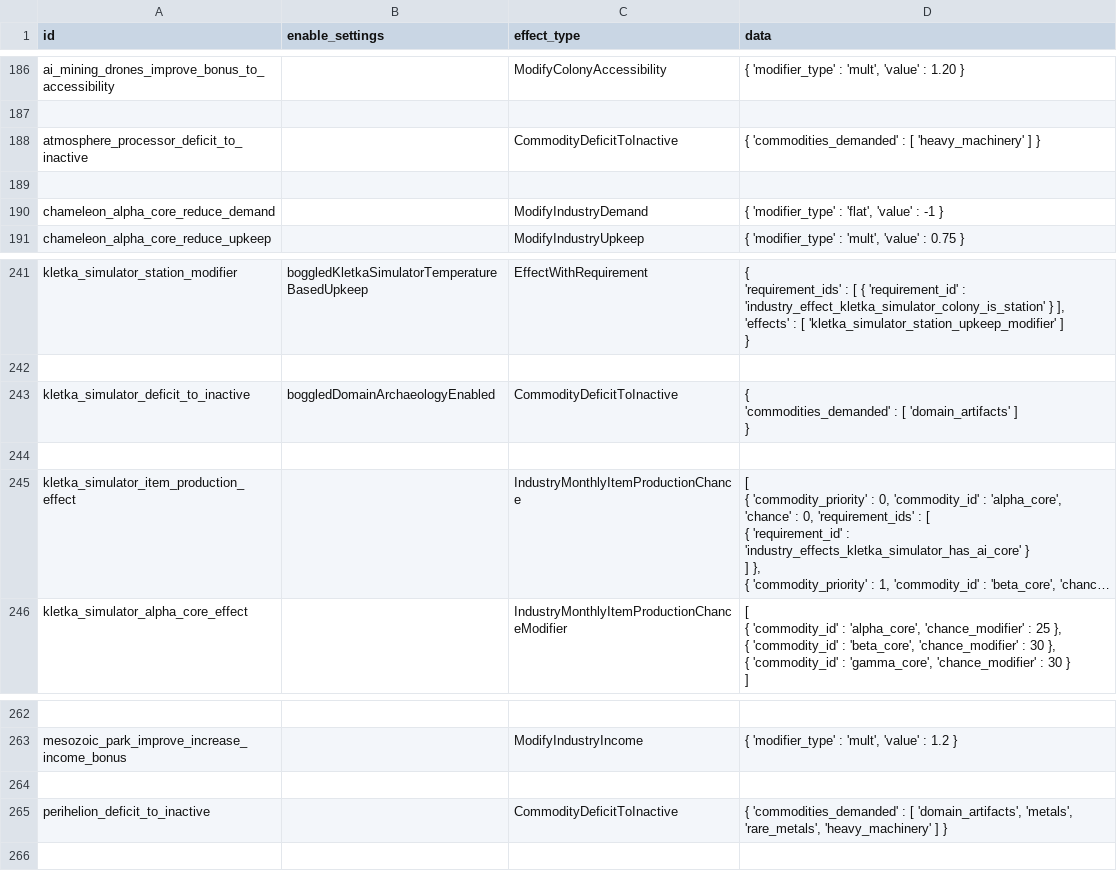
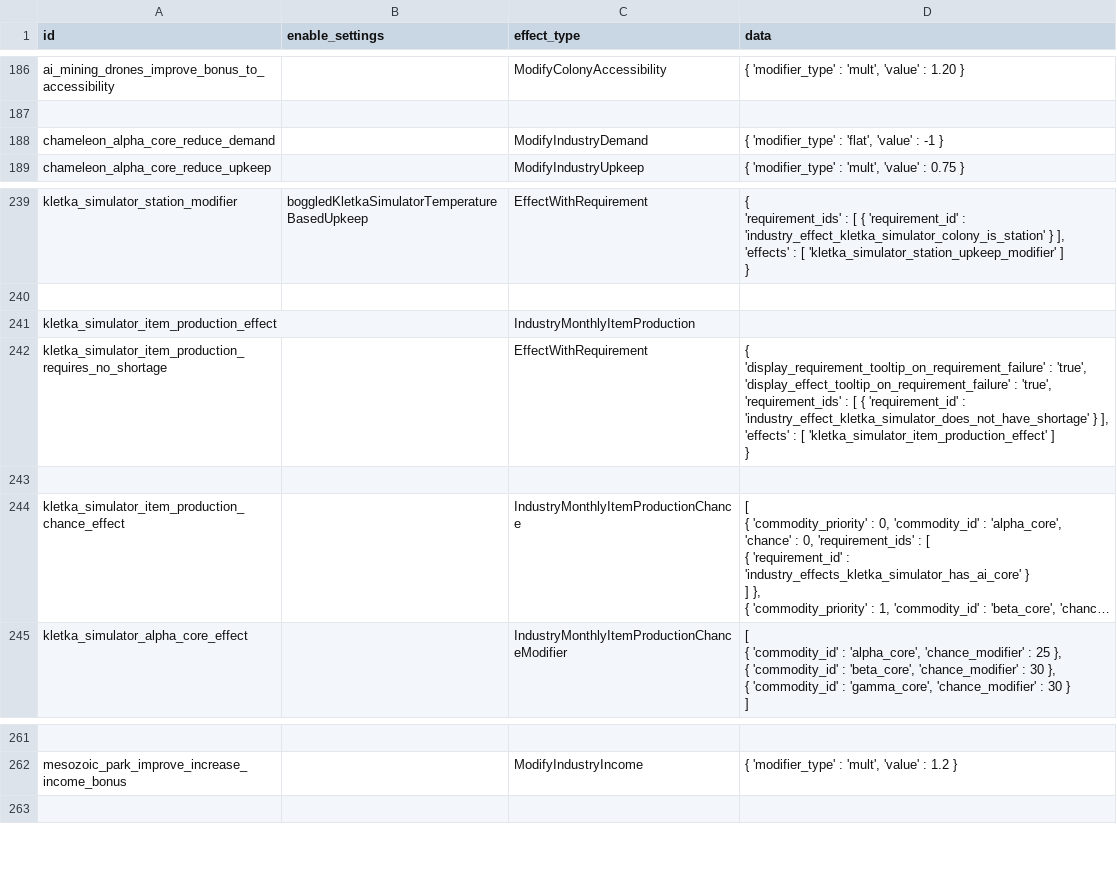
Before and after one commit to boggledstarsector/TASC, a CSV file: data/campaign/terraforming/project_effects.csv, drawn as a sheet; only a part is shown, gaps mark what is left out; long unchanged cells end in …; removed rows and columns are numbered as before the commit, all else as after; ↵ is a line break in a cell; the diff names each change by its address in the sheet, - before the commit and + after, or states it on an @@ line.

```diff
--- a/data/campaign/terraforming/project_effects.csv
+++ b/data/campaign/terraforming/project_effects.csv
-row 188: atmosphere_processor_deficit_to_inactive |  | CommodityDeficitToInactive | { 'commodities_demanded' : [ 'heavy_machinery' ] }
-row 189: (empty)
-row 243: kletka_simulator_deficit_to_inactive | boggledDomainArchaeologyEnabled | CommodityDeficitToInactive | { ↵ 'commodities_demanded' : [ 'domain_artifacts' ] ↵ }
+row 241: kletka_simulator_item_production_effect |  | IndustryMonthlyItemProduction
+row 242: kletka_simulator_item_production_requires_no_shortage |  | EffectWithRequirement | { ↵ 'display_requirement_tooltip_on_requirement_failure' : 'true', ↵ 'display_effect_tooltip_on_requirement_failure' : 'true', ↵ 'requirement_ids' : [ { 'requirement_id' : 'industry_effect_kletka_simulator_does_not_have_shortage' } ], ↵ 'effects' : [ 'kletka_simulator_item_production_effect' ] ↵ }
-A244 (id): kletka_simulator_item_production_effect
+A244 (id): kletka_simulator_item_production_chance_effect
-row 264: (empty)
-row 265: perihelion_deficit_to_inactive |  | CommodityDeficitToInactive | { 'commodities_demanded' : [ 'domain_artifacts', 'metals', 'rare_metals', 'heavy_machinery' ] }
```
Also changed, not shown: data/campaign/abilities.csv, data/campaign/terraforming/terraforming_projects.csv, 16 other files.
